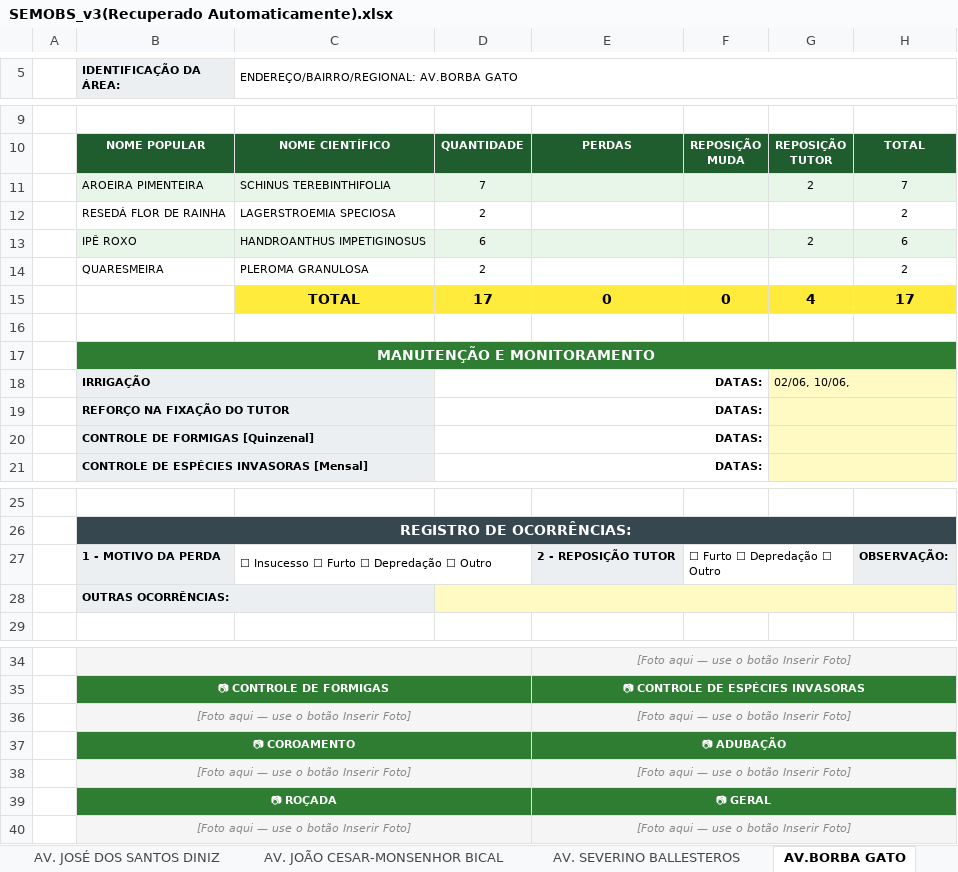
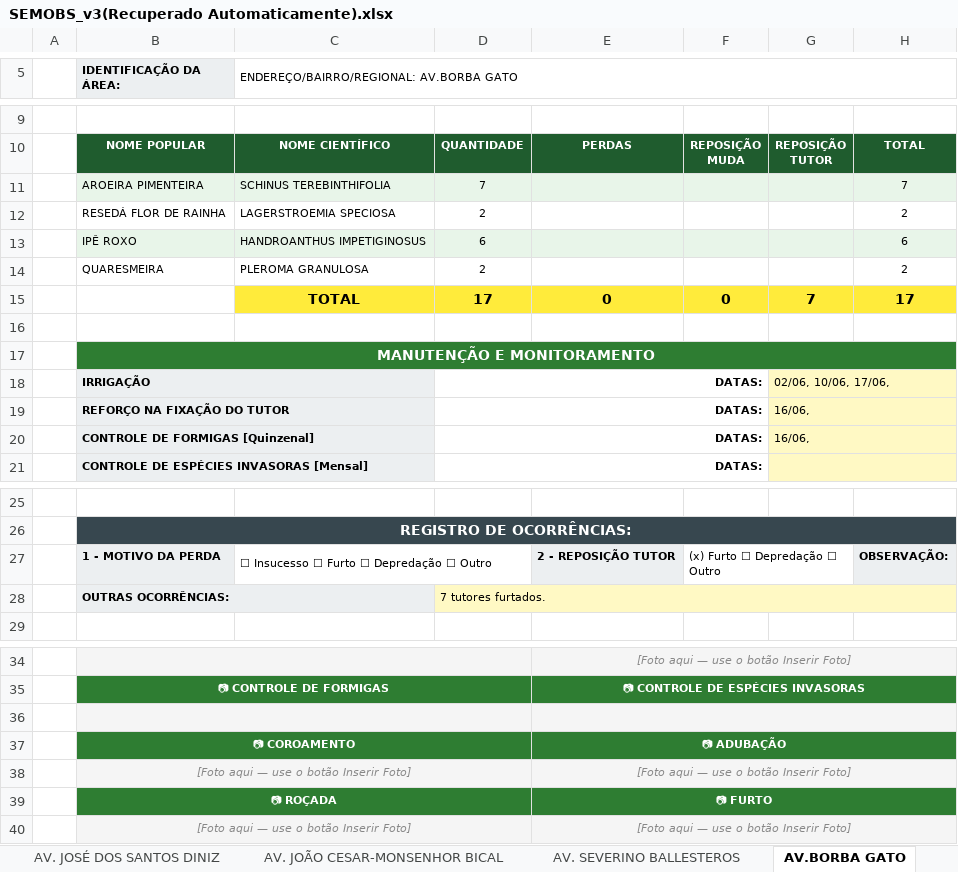
Before and after one commit to GuilhermeVCL/Monitoramento_de_mudas, an Excel workbook: SEMOBS_v3(Recuperado Automaticamente).xlsx, sheet AV.BORBA GATO, drawn as a sheet; only a part is shown, gaps mark what is left out; values as stored, in another font and other column widths than the file's, no borders; charts and pictures not drawn; the diff names each change by its address in the sheet, - before the commit and + after, or states it on an @@ line.

```diff
--- a/SEMOBS_v3(Recuperado Automaticamente).xlsx (sheet AV.BORBA GATO)
+++ b/SEMOBS_v3(Recuperado Automaticamente).xlsx (sheet AV.BORBA GATO)
-G11: 2
+G11: (empty)
-G13: 2
+G13: (empty)
-G15: 4
+G15: 7
-G18: 02/06, 10/06,
+G18: 02/06, 10/06, 17/06,
-G19:G20: (empty)
+G19:G20: 16/06,
-F27: ☐ Furto ☐ Depredação ☐ Outro
+F27: (x) Furto ☐ Depredação ☐ Outro
-D28: (empty)
+D28: 7 tutores furtados.
-row 36:  | [Foto aqui — use o botão Inserir Foto] |  |  | [Foto aqui — use o botão Inserir Foto]
+row 36: (empty)
-E39: 📷 GERAL
+E39: 📷 FURTO
```
Also changed, not shown: sheet PAINEL, sheet AV. ANTÔNIO FRANCISCO LISBOA, sheet RUA MARIA BITENCOURT, sheet RUA D, sheet RUA RUBI, sheet RUA ESCUMILHA, 37 more sheets, charts or pictures.
